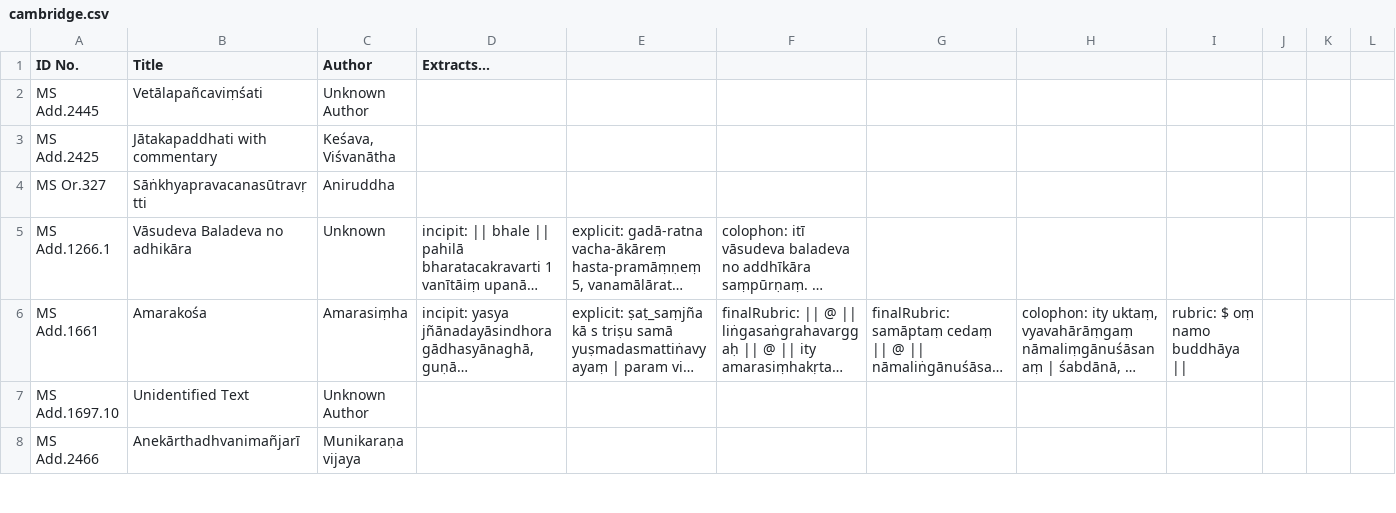
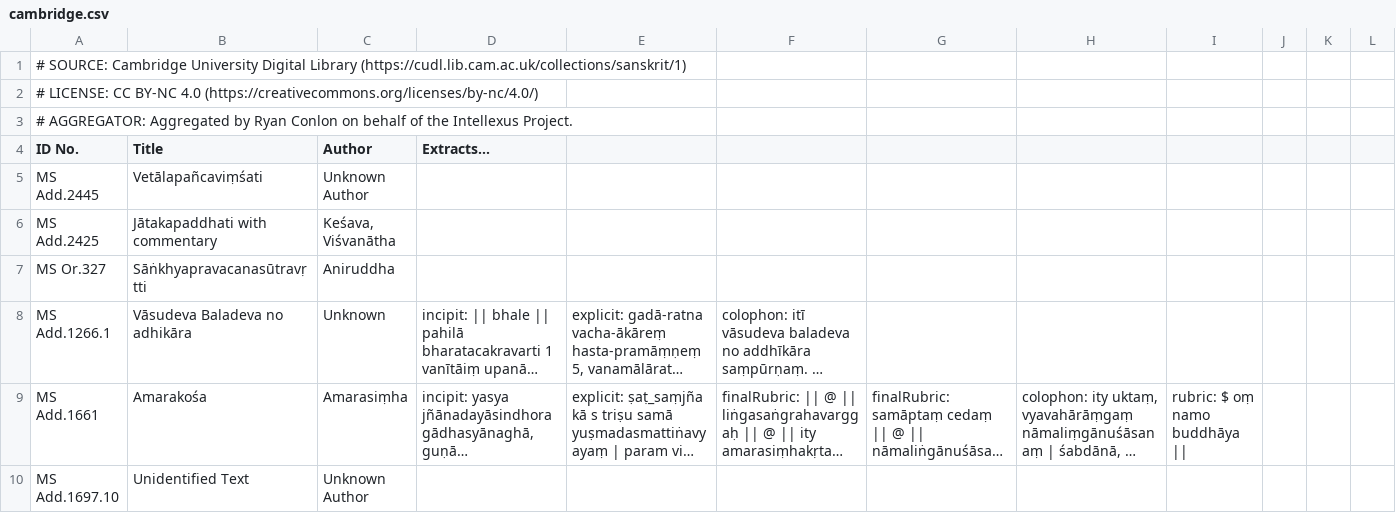
Before and after one commit to chchch/aggregated-skt-mss-extracts, a CSV file: csv/cambridge.csv, drawn as a sheet; only a part is shown; the shorter side is filled out with more unchanged rows; long unchanged cells end in …; rows hold the shown columns only; the diff names each change by its address in the sheet, - before the commit and + after, or states it on an @@ line.

```diff
--- a/csv/cambridge.csv
+++ b/csv/cambridge.csv
+row 1: # SOURCE: Cambridge University Digital Library (https://cudl.lib.cam.ac.uk/collections/sanskrit/1)
+row 2: # LICENSE: CC BY-NC 4.0 (https://creativecommons.org/licenses/by-nc/4.0/)
+row 3: # AGGREGATOR: Aggregated by Ryan Conlon on behalf of the Intellexus Project.
```
Also changed, not shown: csv/ngmcp_series_C.csv, csv/ngmcp_series_D.csv, 13 other files.
